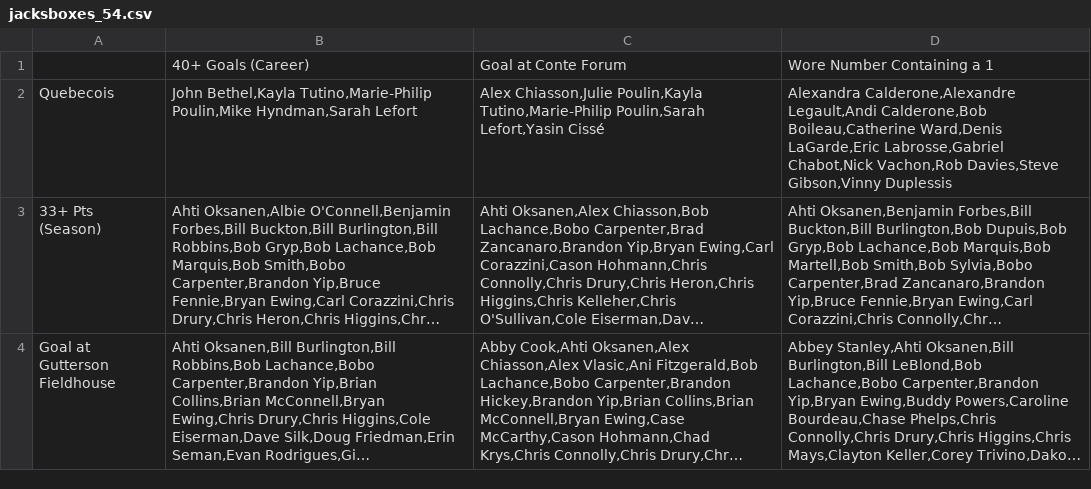
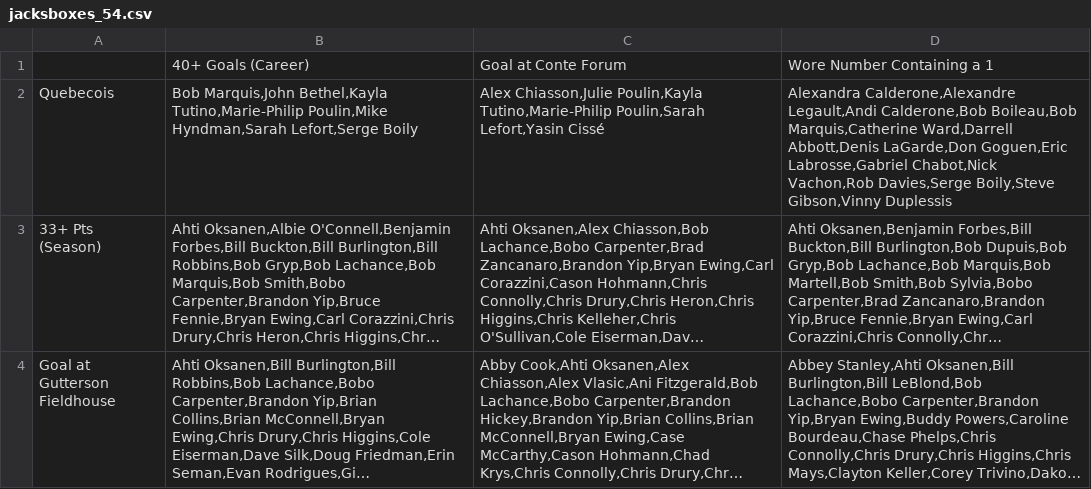
Before and after one commit to redsoxfan2194/buhockeystats, a CSV file: buhockeystatssite/recordbookdata/jacksboxes_grids/jacksboxes_54.csv, drawn as a sheet; long unchanged cells end in …; the diff names each change by its address in the sheet, - before the commit and + after, or states it on an @@ line.

```diff
--- a/buhockeystatssite/recordbookdata/jacksboxes_grids/jacksboxes_54.csv
+++ b/buhockeystatssite/recordbookdata/jacksboxes_grids/jacksboxes_54.csv
-B2: John Bethel,Kayla Tutino,Marie-Philip Poulin,Mike Hyndman,Sarah Lefort
+B2: Bob Marquis,John Bethel,Kayla Tutino,Marie-Philip Poulin,Mike Hyndman,Sarah Lefort,Serge Boily
-D2: …Legault,Andi Calderone,Bob Boileau,Catherine Ward,Denis LaGarde,Eric Labrosse,Gabriel Chabot,Nick Vachon,Rob Davies,Steve Gibson,Vinny Duplessis
+D2: …Legault,Andi Calderone,Bob Boileau,Bob Marquis,Catherine Ward,Darrell Abbott,Denis LaGarde,Don Goguen,Eric Labrosse,Gabriel Chabot,Nick Vachon,Rob Davies,Serge Boily,Steve Gibson,Vinny Duplessis
```
Also changed, not shown: buhockeystatssite/recordbookdata/jacksboxes_grids/jacksboxes_23.csv, buhockeystatssite/recordbookdata/jacksboxes_grids/jacksboxes_55.csv, 1 other file.
